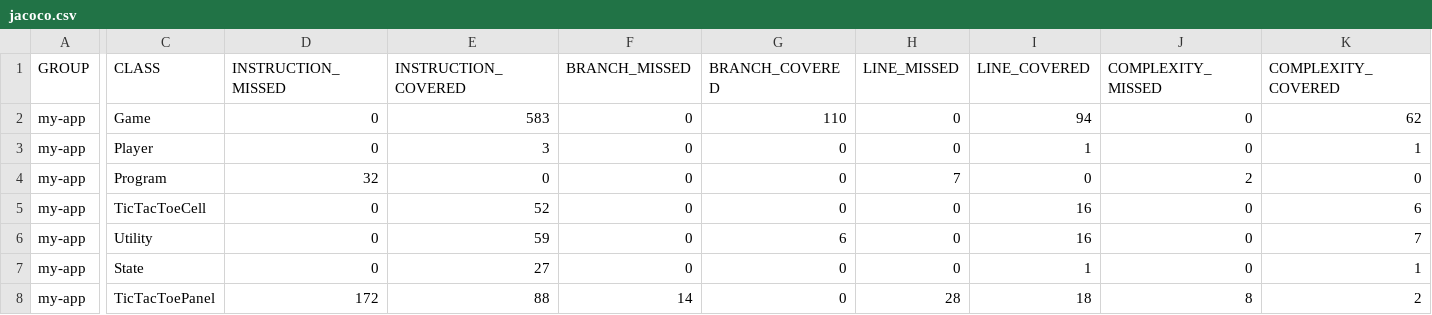
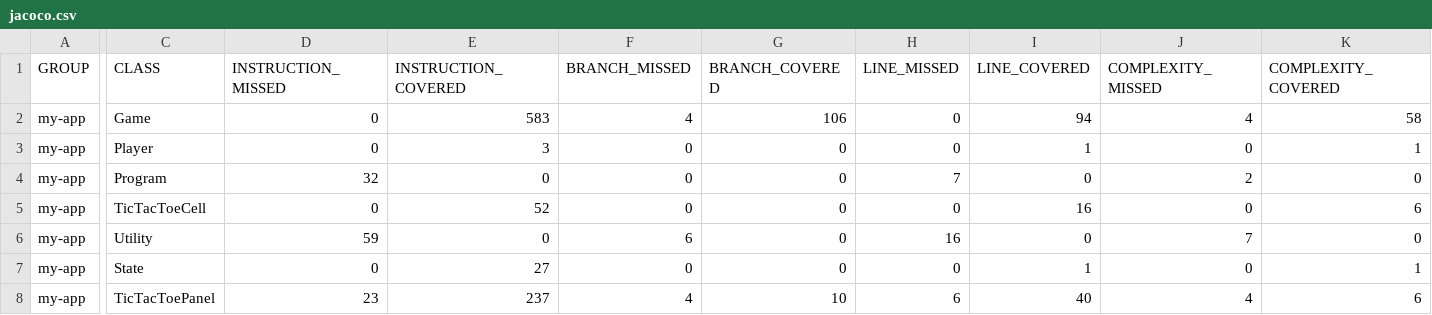
Before and after one commit to Sveta-ls/ST-6, a CSV file: target/site/jacoco/jacoco.csv, drawn as a sheet; only a part is shown, gaps mark what is left out; the diff covers the shown part only; the diff names each change by its address in the sheet, - before the commit and + after, or states it on an @@ line.

```diff
--- a/target/site/jacoco/jacoco.csv
+++ b/target/site/jacoco/jacoco.csv
-F2 (BRANCH_MISSED): 0
+F2 (BRANCH_MISSED): 4
-G2 (BRANCH_COVERED): 110
+G2 (BRANCH_COVERED): 106
-J2 (COMPLEXITY_MISSED): 0
+J2 (COMPLEXITY_MISSED): 4
-K2 (COMPLEXITY_COVERED): 62
+K2 (COMPLEXITY_COVERED): 58
-D6 (INSTRUCTION_MISSED): 0
+D6 (INSTRUCTION_MISSED): 59
-E6 (INSTRUCTION_COVERED): 59
+E6 (INSTRUCTION_COVERED): 0
-F6 (BRANCH_MISSED): 0
+F6 (BRANCH_MISSED): 6
-G6 (BRANCH_COVERED): 6
+G6 (BRANCH_COVERED): 0
-H6 (LINE_MISSED): 0
+H6 (LINE_MISSED): 16
-I6 (LINE_COVERED): 16
+I6 (LINE_COVERED): 0
-J6 (COMPLEXITY_MISSED): 0
+J6 (COMPLEXITY_MISSED): 7
-K6 (COMPLEXITY_COVERED): 7
+K6 (COMPLEXITY_COVERED): 0
-D8 (INSTRUCTION_MISSED): 172
+D8 (INSTRUCTION_MISSED): 23
-E8 (INSTRUCTION_COVERED): 88
+E8 (INSTRUCTION_COVERED): 237
-F8 (BRANCH_MISSED): 14
+F8 (BRANCH_MISSED): 4
-G8 (BRANCH_COVERED): 0
+G8 (BRANCH_COVERED): 10
-H8 (LINE_MISSED): 28
+H8 (LINE_MISSED): 6
-I8 (LINE_COVERED): 18
+I8 (LINE_COVERED): 40
-J8 (COMPLEXITY_MISSED): 8
+J8 (COMPLEXITY_MISSED): 4
-K8 (COMPLEXITY_COVERED): 2
+K8 (COMPLEXITY_COVERED): 6
```
Also changed, not shown: 4 edited cells elsewhere in this file, 15 other files.
